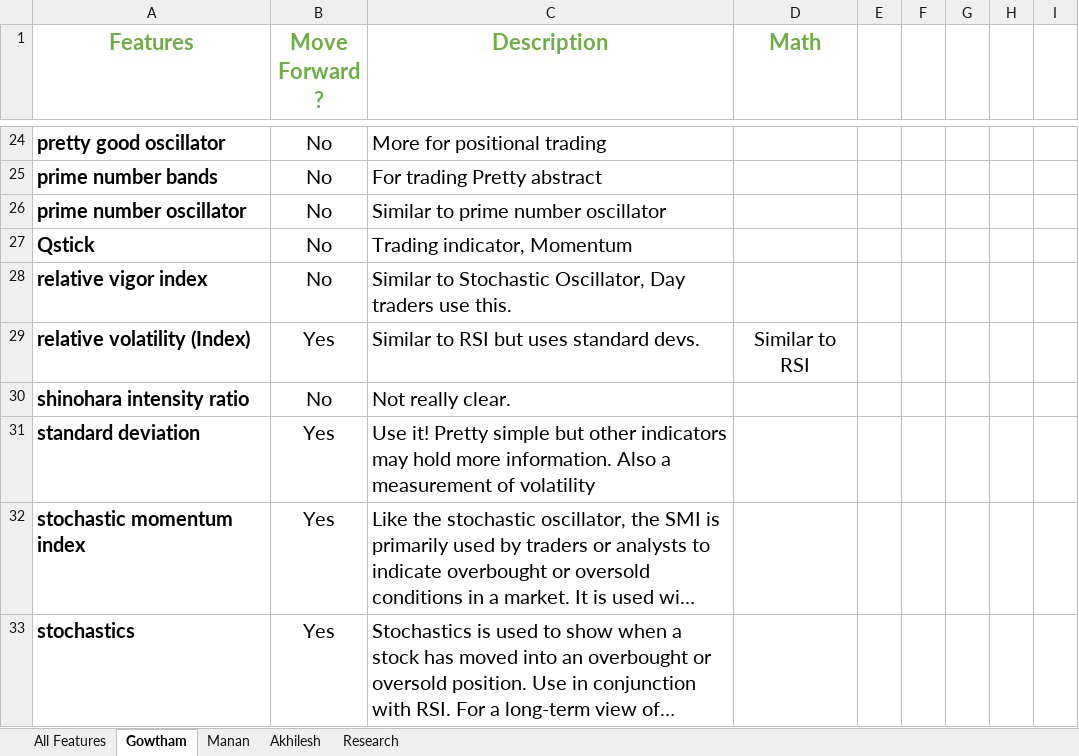
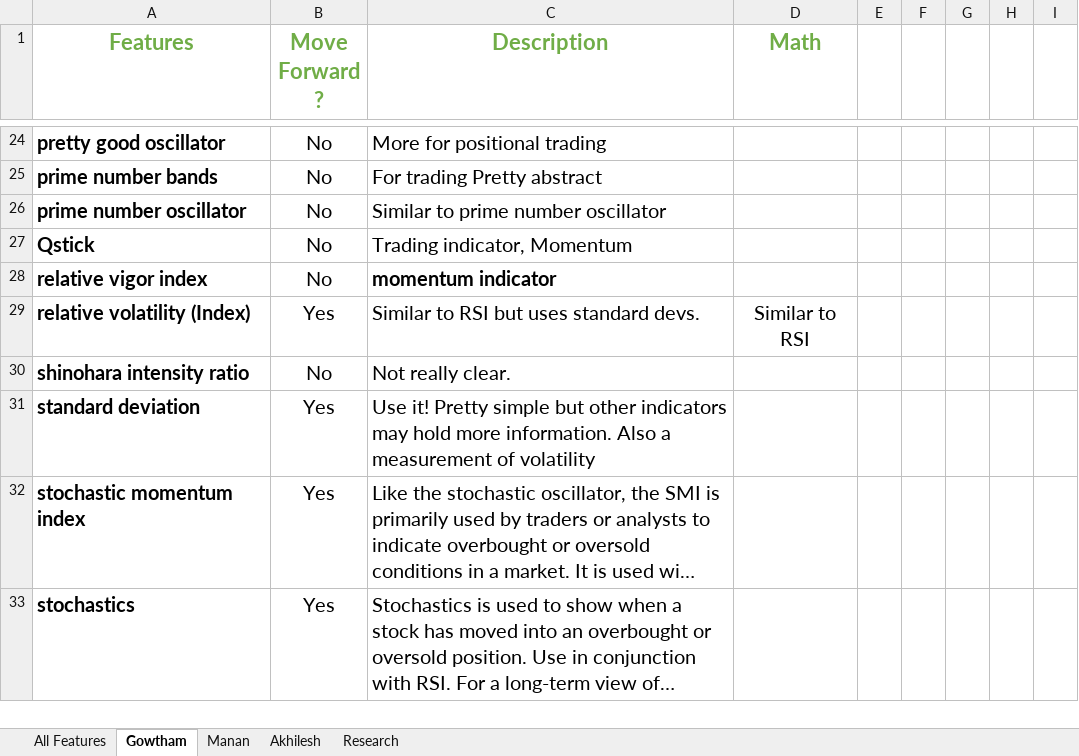
Before and after one commit to gowthamkuntumalla/ECE498_Final_Project, an Excel workbook: UpdatedTask1-feature_generation.xlsx, sheet Gowtham, drawn as a sheet; only a part is shown, gaps mark what is left out; long unchanged cells end in …; values as stored, in another font and other column widths than the file's, no borders; conditional formats not drawn; the diff names each change by its address in the sheet, - before the commit and + after, or states it on an @@ line.

```diff
--- a/UpdatedTask1-feature_generation.xlsx (sheet Gowtham)
+++ b/UpdatedTask1-feature_generation.xlsx (sheet Gowtham)
-C28 (Description): Similar to Stochastic Oscillator, Day traders use this.
+C28 (Description): momentum indicator
-C28 bold: off
+C28 bold: on
```
Also changed, not shown: 3 other files.
